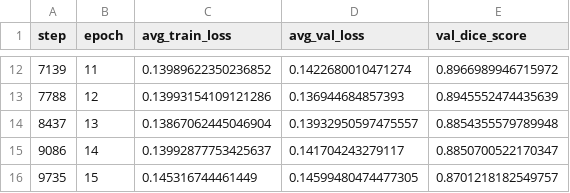
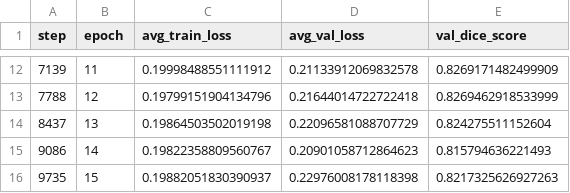
Before and after one commit to Gagarahn/bachelor_thesis, a CSV file: L3_H32_T80_BF36.csv, drawn as a sheet; only a part is shown, gaps mark what is left out; the diff covers the shown part only.

```diff
--- a/L3_H32_T80_BF36.csv
+++ b/L3_H32_T80_BF36.csv
@@ -12,5 +12,5 @@ step,epoch,avg_train_loss,avg_val_loss,val_dice_score
-7139,11,0.13989622350236852,0.1422680010471274,0.8966989946715972
-7788,12,0.13993154109121286,0.136944684857393,0.8945552474435639
-8437,13,0.13867062445046904,0.13932950597475557,0.8854355579789948
-9086,14,0.13992877753425637,0.141704243279117,0.8850700522170347
-9735,15,0.145316744461449,0.14599480474477305,0.8701218182549757
+7139,11,0.19998488551111912,0.21133912069832578,0.8269171482499909
+7788,12,0.19799151904134796,0.21644014722722418,0.8269462918533999
+8437,13,0.19864503502019198,0.22096581088707729,0.824275511152604
+9086,14,0.19822358809560767,0.20901058712864623,0.815794636221493
+9735,15,0.19882051830390937,0.22976008178118398,0.8217325626927263
```
Also changed, not shown: 30 edited cells elsewhere in this file, 1 other file.
